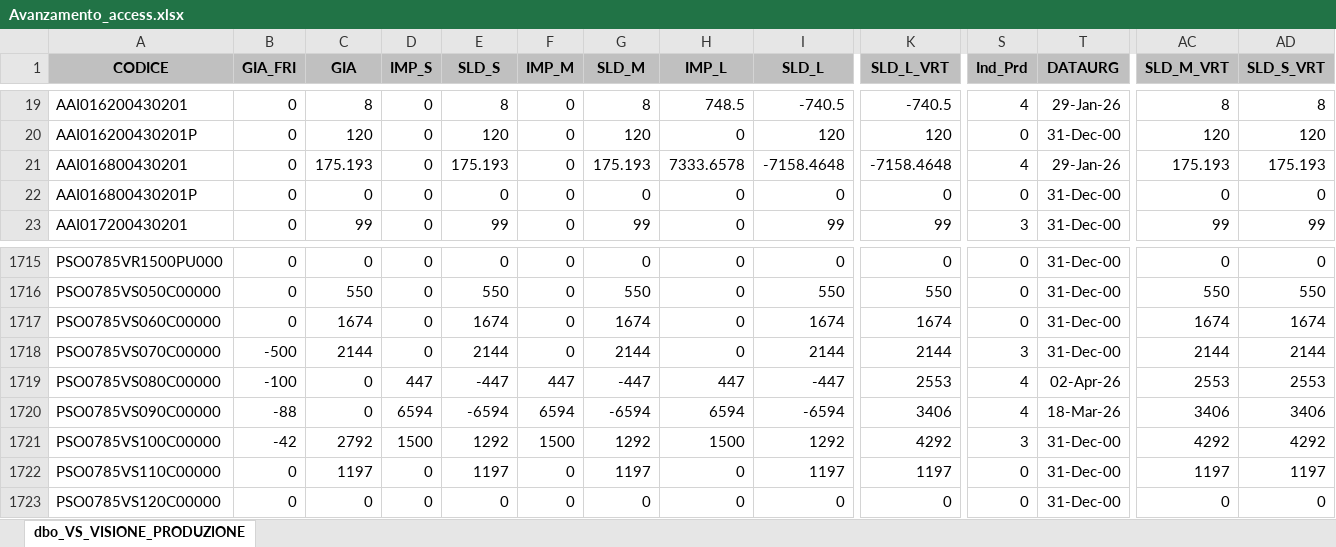
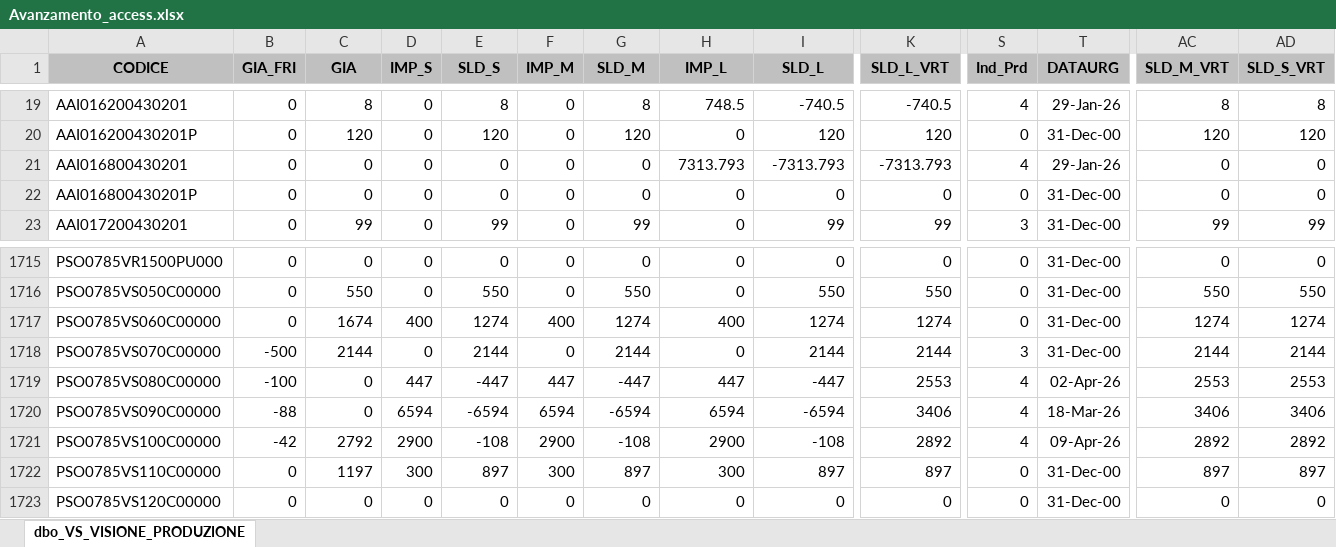
Before and after one commit to denis-safit/SAFiT, an Excel workbook: Avanzamento_access.xlsx, sheet dbo_VS_VISIONE_PRODUZIONE, drawn as a sheet; only a part is shown, gaps mark what is left out; values as stored, in another font and other column widths than the file's, no borders; the diff covers the shown part only; the diff names each change by its address in the sheet, - before the commit and + after, or states it on an @@ line.

```diff
--- a/Avanzamento_access.xlsx (sheet dbo_VS_VISIONE_PRODUZIONE)
+++ b/Avanzamento_access.xlsx (sheet dbo_VS_VISIONE_PRODUZIONE)
-C21 (GIA): 175.193
+C21 (GIA): 0
-E21 (SLD_S): 175.193
+E21 (SLD_S): 0
-G21 (SLD_M): 175.193
+G21 (SLD_M): 0
-H21 (IMP_L): 7333.6578
+H21 (IMP_L): 7313.793
-I21 (SLD_L): -7158.4648
+I21 (SLD_L): -7313.793
-K21 (SLD_L_VRT): -7158.4648
+K21 (SLD_L_VRT): -7313.793
-AC21 (SLD_M_VRT): 175.193
+AC21 (SLD_M_VRT): 0
-AD21 (SLD_S_VRT): 175.193
+AD21 (SLD_S_VRT): 0
-D1717 (IMP_S): 0
+D1717 (IMP_S): 400
-E1717 (SLD_S): 1674
+E1717 (SLD_S): 1274
-F1717 (IMP_M): 0
+F1717 (IMP_M): 400
-G1717 (SLD_M): 1674
+G1717 (SLD_M): 1274
-H1717 (IMP_L): 0
+H1717 (IMP_L): 400
-I1717 (SLD_L): 1674
+I1717 (SLD_L): 1274
-K1717 (SLD_L_VRT): 1674
+K1717 (SLD_L_VRT): 1274
-AC1717 (SLD_M_VRT): 1674
+AC1717 (SLD_M_VRT): 1274
-AD1717 (SLD_S_VRT): 1674
+AD1717 (SLD_S_VRT): 1274
-D1721 (IMP_S): 1500
+D1721 (IMP_S): 2900
-E1721 (SLD_S): 1292
+E1721 (SLD_S): -108
-F1721 (IMP_M): 1500
+F1721 (IMP_M): 2900
-G1721 (SLD_M): 1292
+G1721 (SLD_M): -108
-H1721 (IMP_L): 1500
+H1721 (IMP_L): 2900
-I1721 (SLD_L): 1292
+I1721 (SLD_L): -108
-K1721 (SLD_L_VRT): 4292
+K1721 (SLD_L_VRT): 2892
-S1721 (Ind_Prd): 3
+S1721 (Ind_Prd): 4
-T1721 (DATAURG): 31-Dec-00
+T1721 (DATAURG): 09-Apr-26
-AC1721 (SLD_M_VRT): 4292
+AC1721 (SLD_M_VRT): 2892
-AD1721 (SLD_S_VRT): 4292
+AD1721 (SLD_S_VRT): 2892
-D1722 (IMP_S): 0
+D1722 (IMP_S): 300
-E1722 (SLD_S): 1197
+E1722 (SLD_S): 897
-F1722 (IMP_M): 0
+F1722 (IMP_M): 300
-G1722 (SLD_M): 1197
+G1722 (SLD_M): 897
-H1722 (IMP_L): 0
+H1722 (IMP_L): 300
-I1722 (SLD_L): 1197
+I1722 (SLD_L): 897
-K1722 (SLD_L_VRT): 1197
+K1722 (SLD_L_VRT): 897
-AC1722 (SLD_M_VRT): 1197
+AC1722 (SLD_M_VRT): 897
-AD1722 (SLD_S_VRT): 1197
+AD1722 (SLD_S_VRT): 897
```
Also changed, not shown: 102 edited cells elsewhere in this sheet, righe_Ordini_ARCA.xlsx, 2 other files.
